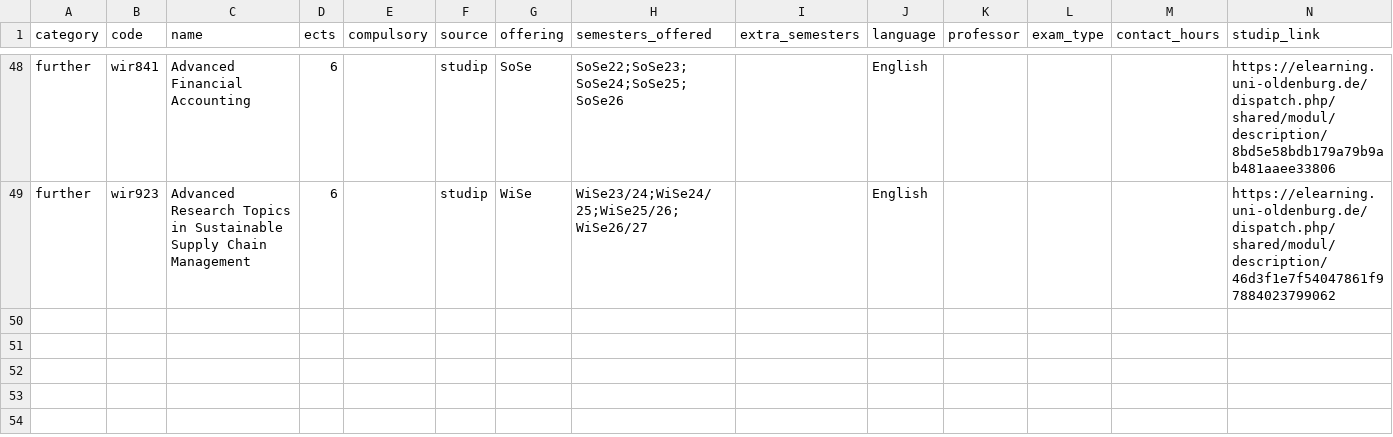
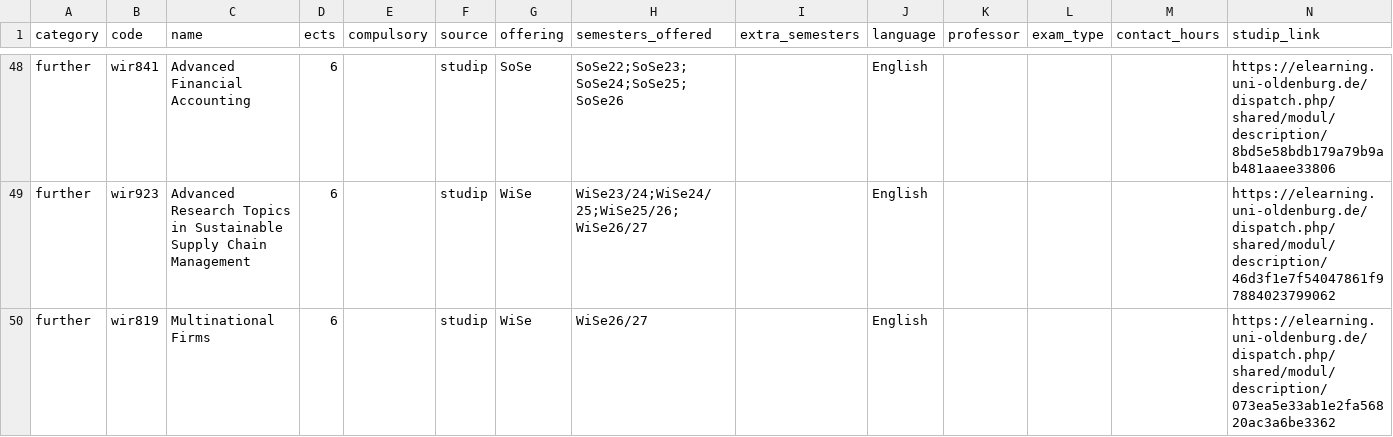
Before and after one commit to ofurkancoban/AEDS_ECTS_Tracker, a CSV file: catalog.csv, drawn as a sheet; only a part is shown, gaps mark what is left out; rows hold the shown columns only; the diff names each change by its address in the sheet, - before the commit and + after, or states it on an @@ line.

```diff
--- a/catalog.csv
+++ b/catalog.csv
+row 50: further | wir819 | Multinational Firms | 6 |  | studip | WiSe | WiSe26/27 |  | English |  |  |  | https://elearning.uni-oldenburg.de/dispatch.php/shared/modul/description/073ea5e33ab1e2fa56820ac3a6be3362
```
Also changed, not shown: 1 other file.
